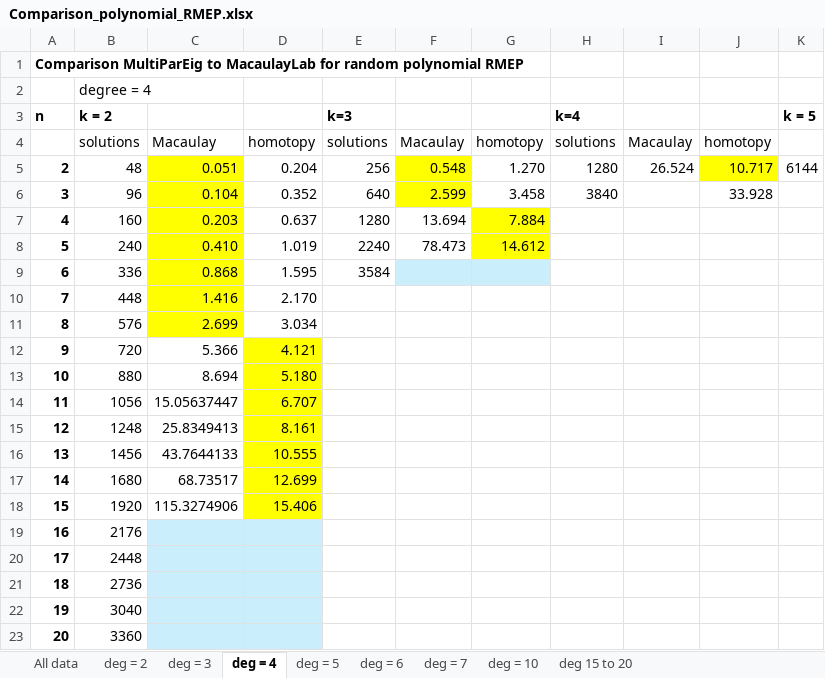
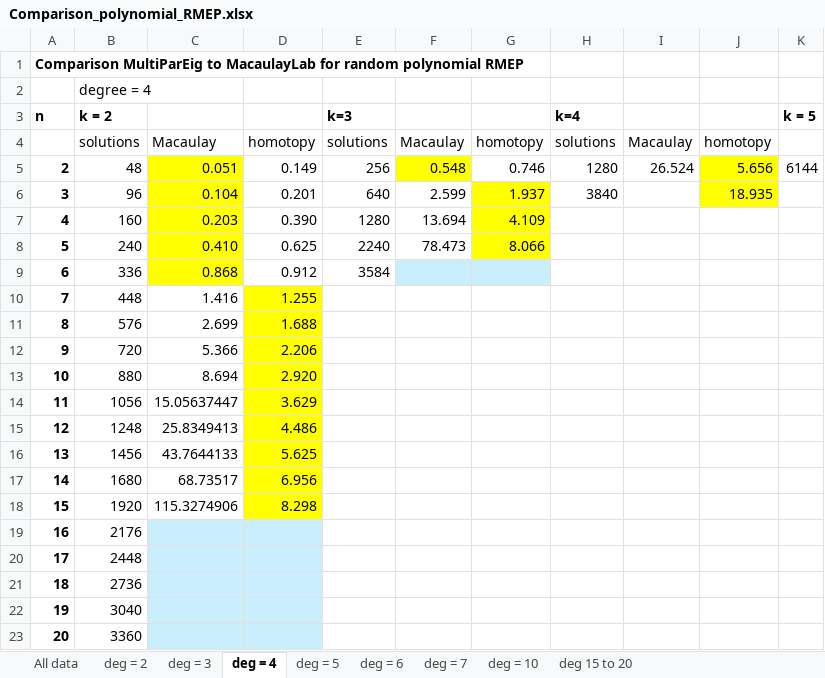
Before and after one commit to borplestenjak/RMEP_homotopy, an Excel workbook: Comparison_polynomial_RMEP.xlsx, sheet deg = 4, drawn as a sheet; values as stored, in another font and other column widths than the file's, no borders; the diff names each change by its address in the sheet, - before the commit and + after, or states it on an @@ line.

```diff
--- a/Comparison_polynomial_RMEP.xlsx (sheet deg = 4)
+++ b/Comparison_polynomial_RMEP.xlsx (sheet deg = 4)
-D5: 0.204
+D5: 0.149
-G5: 1.270
+G5: 0.746
-J5: 10.717
+J5: 5.656
-D6: 0.352
+D6: 0.201
-F6 fill: #FFFF00
+F6 fill: none
-G6: 3.458
+G6: 1.937
-G6 fill: none
+G6 fill: #FFFF00
-J6: 33.928
+J6: 18.935
-J6 fill: none
+J6 fill: #FFFF00
-D7: 0.637
+D7: 0.390
-G7: 7.884
+G7: 4.109
-D8: 1.019
+D8: 0.625
-G8: 14.612
+G8: 8.066
-D9: 1.595
+D9: 0.912
-C10:C11 fill: #FFFF00
+C10:C11 fill: none
-D10: 2.170
+D10: 1.255
-D10:D11 fill: none
+D10:D11 fill: #FFFF00
-D11: 3.034
+D11: 1.688
-D12: 4.121
+D12: 2.206
-D13: 5.180
+D13: 2.920
-D14: 6.707
+D14: 3.629
-D15: 8.161
+D15: 4.486
-D16: 10.555
+D16: 5.625
-D17: 12.699
+D17: 6.956
-D18: 15.406
+D18: 8.298
```
Also changed, not shown: sheet All data, sheet deg = 2, sheet deg = 3, sheet deg = 5, sheet deg 15 to 20, sheet deg = 6, 2 more sheets, Comparison_linear_RMEP.xlsx, 12 other files.
